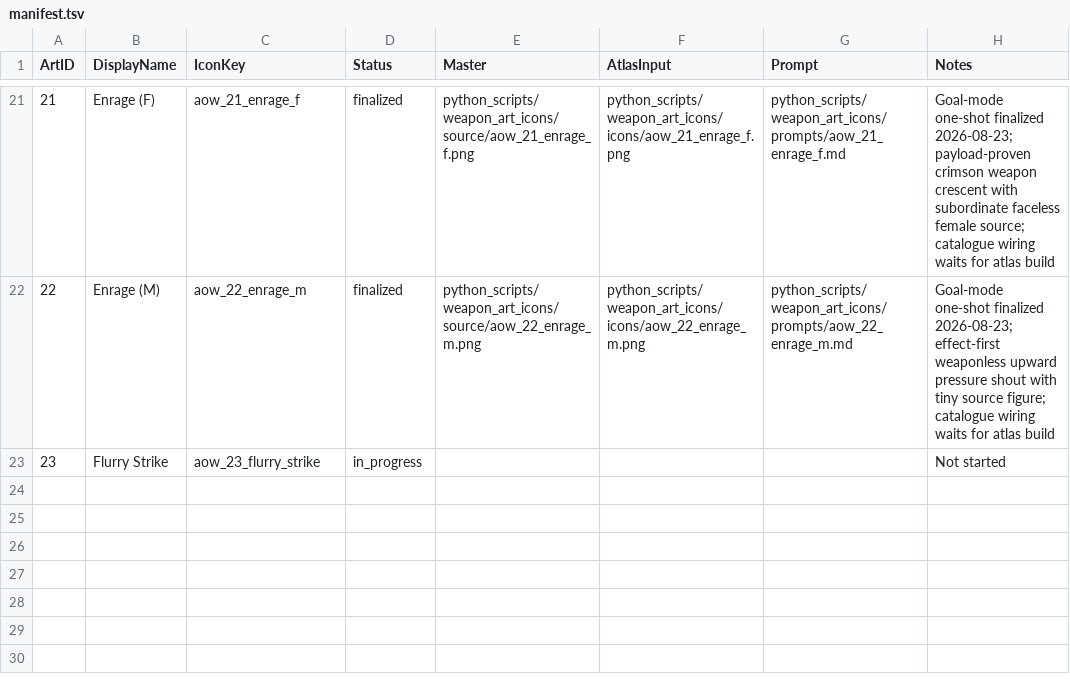
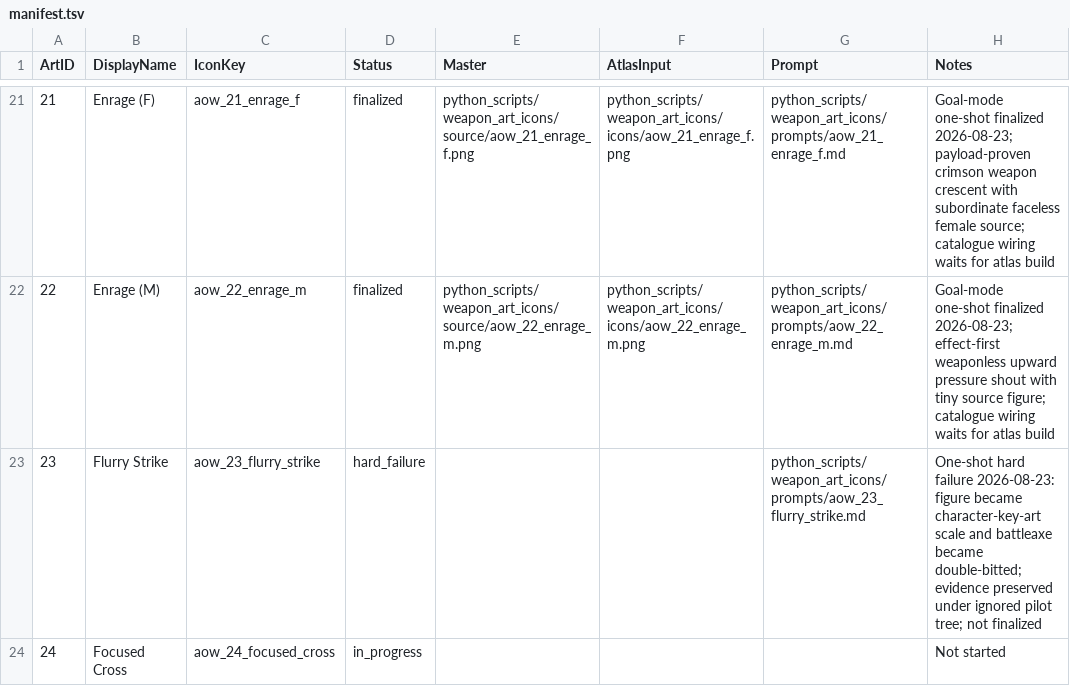
Before and after one commit to Leit-motif/Skyrim_SpellHotbar2, a TSV file: python_scripts/weapon_art_icons/manifest.tsv, drawn as a sheet; only a part is shown, gaps mark what is left out.

Commit message:
Record Flurry Strike icon hard failure

```diff
--- a/python_scripts/weapon_art_icons/manifest.tsv
+++ b/python_scripts/weapon_art_icons/manifest.tsv
@@ -22,2 +22,3 @@ ArtID	DisplayName	IconKey	Status	Master	AtlasInput	Prompt	Notes
 22	Enrage (M)	aow_22_enrage_m	finalized	python_scripts/weapon_art_icons/source/aow_22_enrage_m.png	python_scripts/weapon_art_icons/icons/aow_22_enrage_m.png	python_scripts/weapon_art_icons/prompts/aow_22_enrage_m.md	Goal-mode one-shot finalized 2026-08-23; effect-first weaponless upward pressure shout with tiny source figure; catalogue wiring waits for atlas build
-23	Flurry Strike	aow_23_flurry_strike	in_progress				Not started
+23	Flurry Strike	aow_23_flurry_strike	hard_failure			python_scripts/weapon_art_icons/prompts/aow_23_flurry_strike.md	One-shot hard failure 2026-08-23: figure became character-key-art scale and battleaxe became double-bitted; evidence preserved under ignored pilot tree; not finalized
+24	Focused Cross	aow_24_focused_cross	in_progress				Not started
```
Also changed, not shown: 3 other files.
